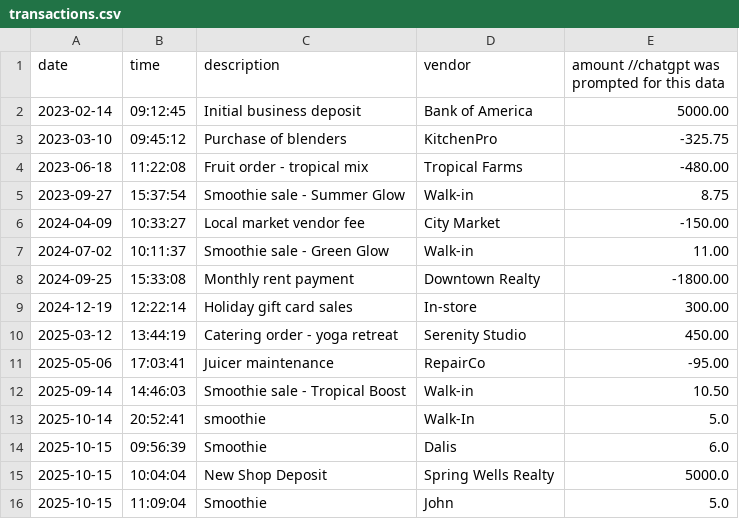
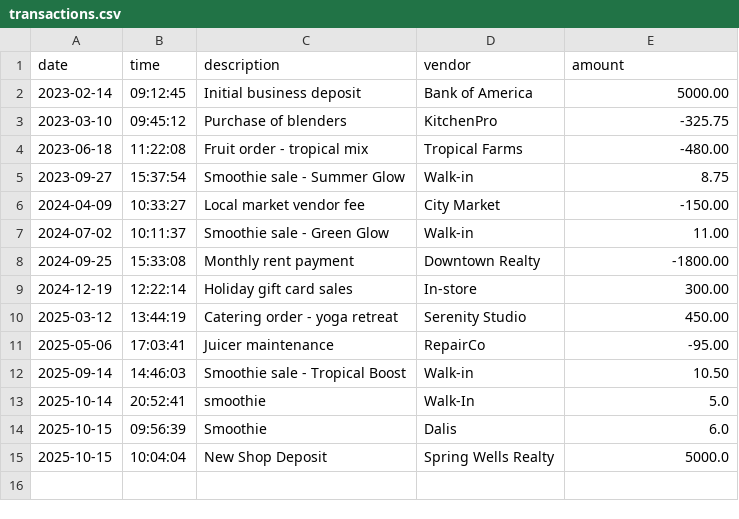
Before and after one commit to daliseb/AccountingLedger, a CSV file: transactions.csv, drawn as a sheet.

```diff
--- a/transactions.csv
+++ b/transactions.csv
@@ -1,2 +1,2 @@
-date|time|description|vendor|amount  //chatgpt was prompted for this data
+date|time|description|vendor|amount
 2023-02-14|09:12:45|Initial business deposit|Bank of America|5000.00
@@ -15,2 +15 @@ date|time|description|vendor|amount  //chatgpt was prompted for this data
 2025-10-15|10:04:04|New Shop Deposit|Spring Wells Realty|5000.0
-2025-10-15|11:09:04|Smoothie|John|5.0
```
Also changed, not shown: 1 other file.
